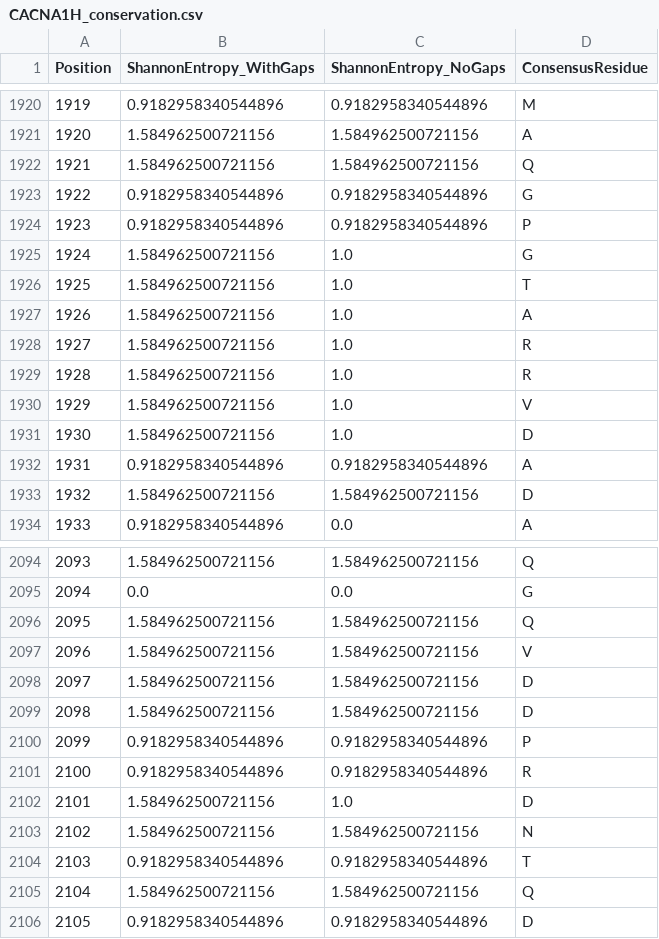
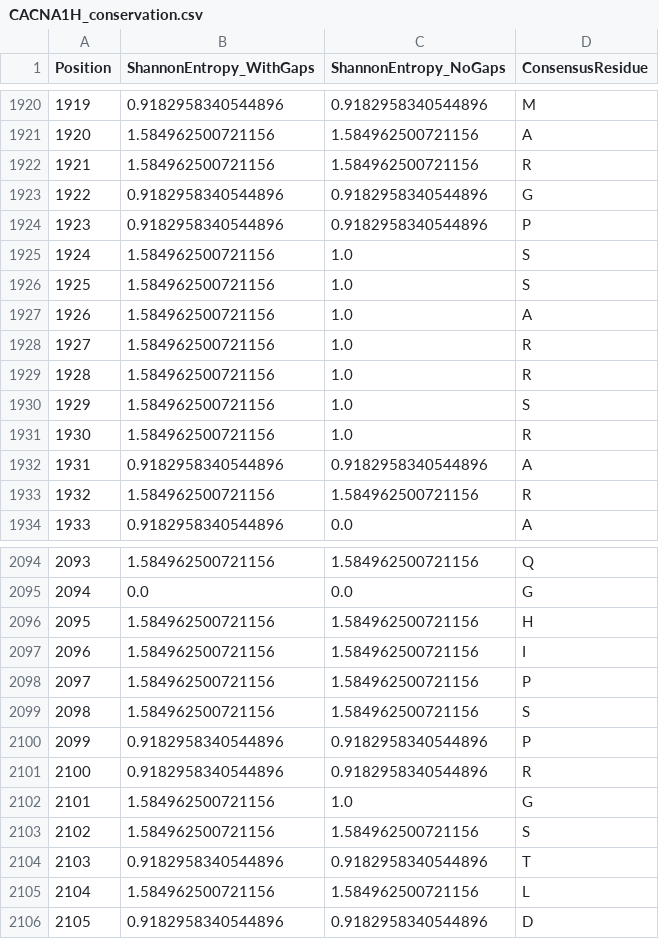
Before and after one commit to wperlichek/comparative-genomics-pipeline, a CSV file: data/output/conservation/CACNA1H_conservation.csv, drawn as a sheet; only a part is shown, gaps mark what is left out; the diff covers the shown part only.

```diff
--- a/data/output/conservation/CACNA1H_conservation.csv
+++ b/data/output/conservation/CACNA1H_conservation.csv
@@ -1921,7 +1921,7 @@ Position,ShannonEntropy_WithGaps,ShannonEntropy_NoGaps,ConsensusResidue
 1920,1.584962500721156,1.584962500721156,A
-1921,1.584962500721156,1.584962500721156,Q
+1921,1.584962500721156,1.584962500721156,R
 1922,0.9182958340544896,0.9182958340544896,G
 1923,0.9182958340544896,0.9182958340544896,P
-1924,1.584962500721156,1.0,G
-1925,1.584962500721156,1.0,T
+1924,1.584962500721156,1.0,S
+1925,1.584962500721156,1.0,S
 1926,1.584962500721156,1.0,A
@@ -1929,6 +1929,6 @@ Position,ShannonEntropy_WithGaps,ShannonEntropy_NoGaps,ConsensusResidue
 1928,1.584962500721156,1.0,R
-1929,1.584962500721156,1.0,V
-1930,1.584962500721156,1.0,D
+1929,1.584962500721156,1.0,S
+1930,1.584962500721156,1.0,R
 1931,0.9182958340544896,0.9182958340544896,A
-1932,1.584962500721156,1.584962500721156,D
+1932,1.584962500721156,1.584962500721156,R
 1933,0.9182958340544896,0.0,A
@@ -2095,12 +2095,12 @@ Position,ShannonEntropy_WithGaps,ShannonEntropy_NoGaps,ConsensusResidue
 2094,0.0,0.0,G
-2095,1.584962500721156,1.584962500721156,Q
-2096,1.584962500721156,1.584962500721156,V
-2097,1.584962500721156,1.584962500721156,D
-2098,1.584962500721156,1.584962500721156,D
+2095,1.584962500721156,1.584962500721156,H
+2096,1.584962500721156,1.584962500721156,I
+2097,1.584962500721156,1.584962500721156,P
+2098,1.584962500721156,1.584962500721156,S
 2099,0.9182958340544896,0.9182958340544896,P
 2100,0.9182958340544896,0.9182958340544896,R
-2101,1.584962500721156,1.0,D
-2102,1.584962500721156,1.584962500721156,N
+2101,1.584962500721156,1.0,G
+2102,1.584962500721156,1.584962500721156,S
 2103,0.9182958340544896,0.9182958340544896,T
-2104,1.584962500721156,1.584962500721156,Q
+2104,1.584962500721156,1.584962500721156,L
 2105,0.9182958340544896,0.9182958340544896,D
```
Also changed, not shown: 142 edited cells elsewhere in this file, data/output/conservation/GABRA1_conservation.csv, data/output/conservation/KCNQ2_conservation.csv, 10 other files.
